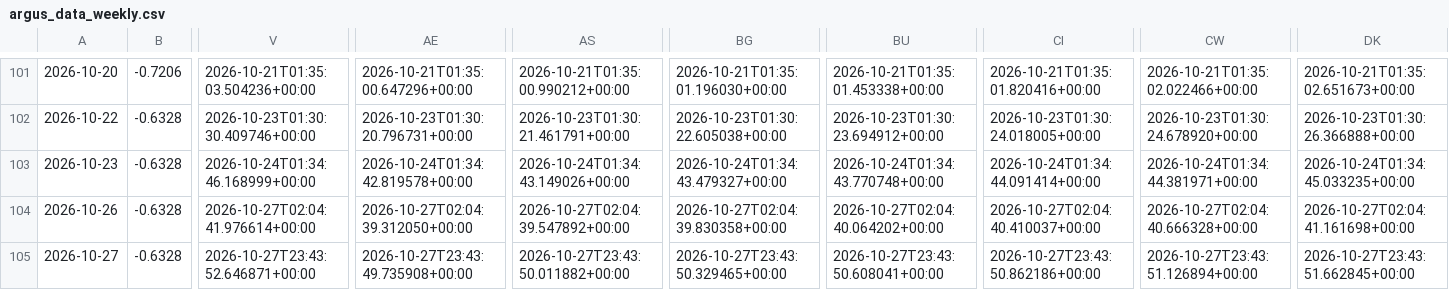
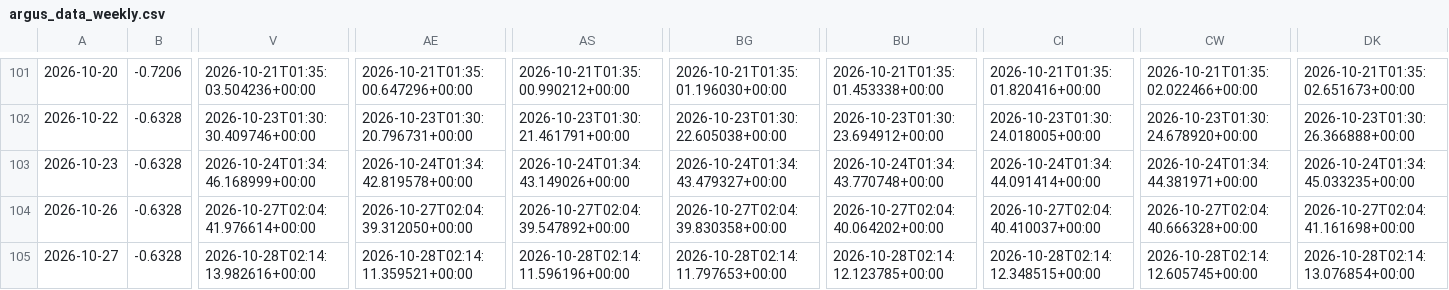
Before and after one commit to daifulee/argus-public-data, a CSV file: argus_data_weekly.csv, drawn as a sheet; only a part is shown, gaps mark what is left out; the diff names each change by its address in the sheet, - before the commit and + after, or states it on an @@ line.

```diff
--- a/argus_data_weekly.csv
+++ b/argus_data_weekly.csv
-V105: 2026-10-27T23:43:52.646871+00:00
+V105: 2026-10-28T02:14:13.982616+00:00
-AE105: 2026-10-27T23:43:49.735908+00:00
+AE105: 2026-10-28T02:14:11.359521+00:00
-AS105: 2026-10-27T23:43:50.011882+00:00
+AS105: 2026-10-28T02:14:11.596196+00:00
-BG105: 2026-10-27T23:43:50.329465+00:00
+BG105: 2026-10-28T02:14:11.797653+00:00
-BU105: 2026-10-27T23:43:50.608041+00:00
+BU105: 2026-10-28T02:14:12.123785+00:00
-CI105: 2026-10-27T23:43:50.862186+00:00
+CI105: 2026-10-28T02:14:12.348515+00:00
-CW105: 2026-10-27T23:43:51.126894+00:00
+CW105: 2026-10-28T02:14:12.605745+00:00
-DK105: 2026-10-27T23:43:51.662845+00:00
+DK105: 2026-10-28T02:14:13.076854+00:00
```
Also changed, not shown: argus_data.csv, argus_data_daily.csv, 5 other files.
